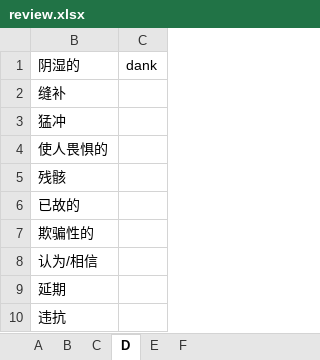
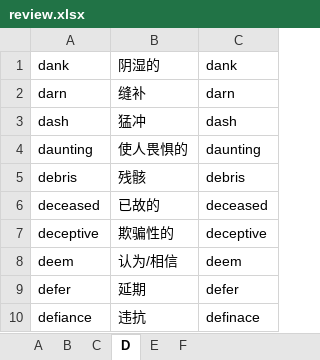
Before and after one commit to yangliyong7/scripts, an Excel workbook: vocab/review.xlsx, sheet D, drawn as a sheet; only a part is shown; values as stored, in another font and other column widths than the file's, no borders; removed rows and columns are numbered as before the commit, all else as after; the diff names each change by its address in the sheet, - before the commit and + after, or states it on an @@ line.

```diff
--- a/vocab/review.xlsx (sheet D)
+++ b/vocab/review.xlsx (sheet D)
@@ column A unhidden, rows 1-10: dank | darn | dash | daunting | debris | deceased | deceptive | deem | defer | defiance @@
-column C, row 1: dank
+column C, rows 1-10: dank | darn | dash | daunting | debris | deceased | deceptive | deem | defer | definace
```
Also changed, not shown: sheet F, sheet A, sheet E, sheet B, 3 other files.
